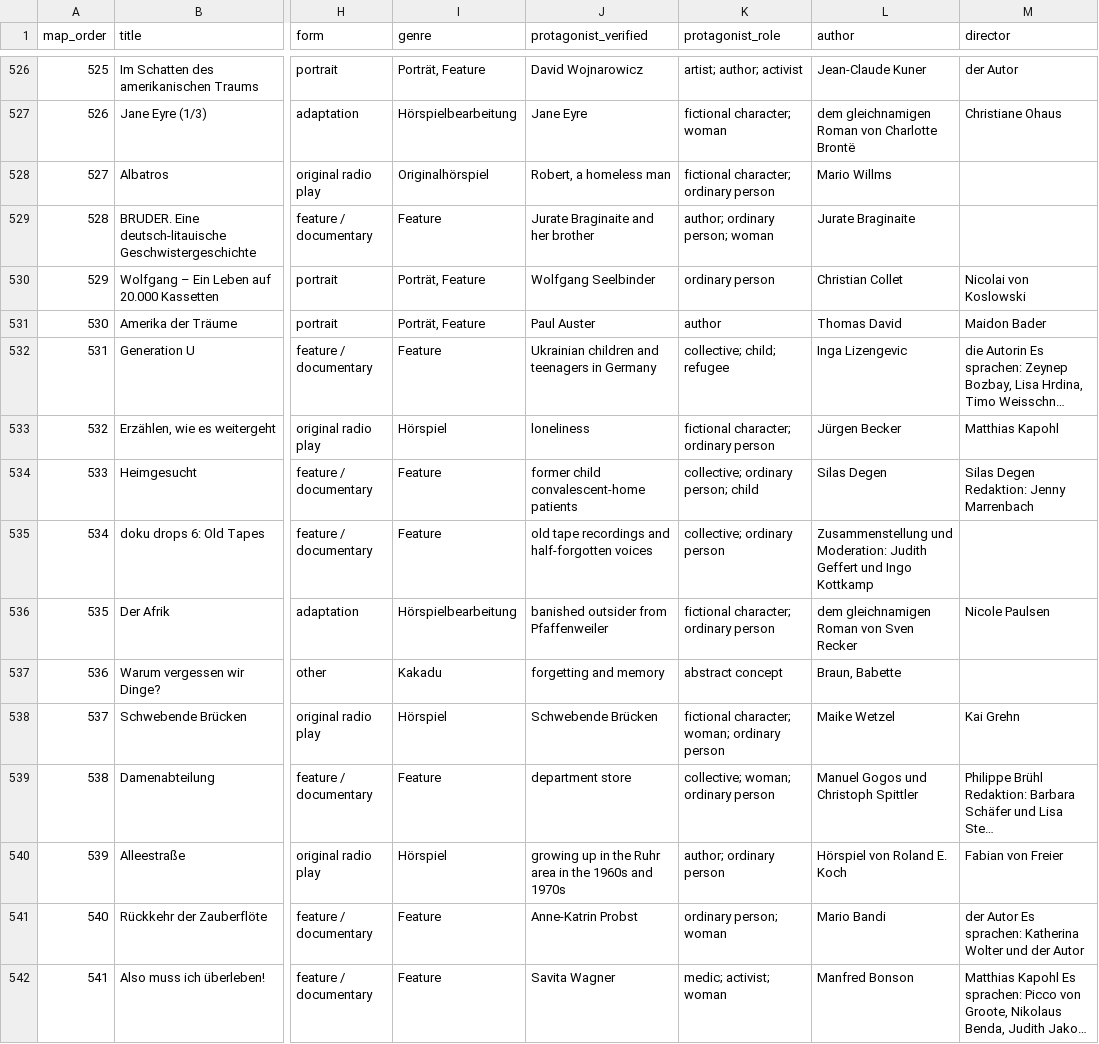
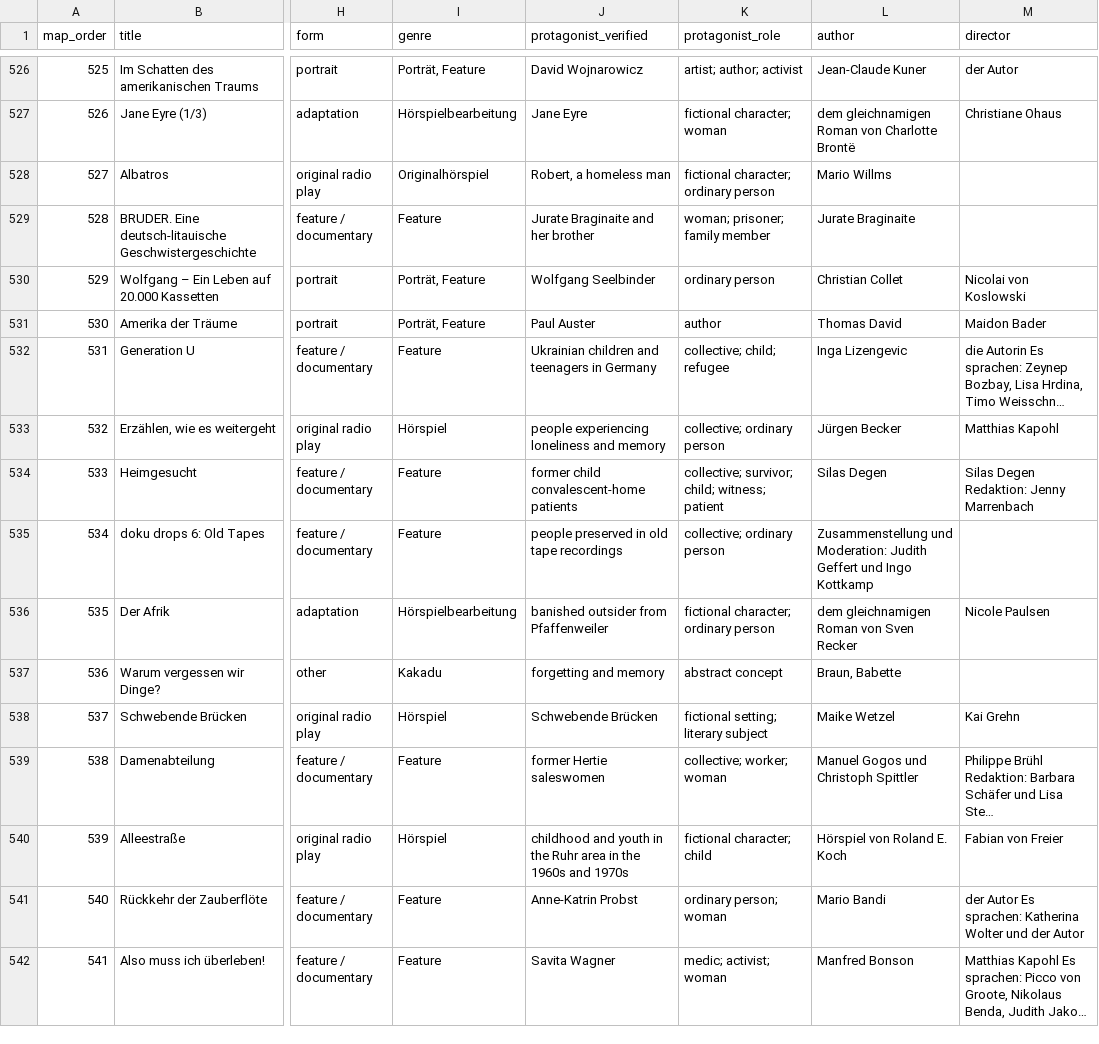
Before and after one commit to martolodyaouank/radio-life-writing-de, a CSV file: data/latent_semantic_map_all_602_sorted.csv, drawn as a sheet; only a part is shown, gaps mark what is left out; long unchanged cells end in …; the diff covers the shown part only; the diff names each change by its address in the sheet, - before the commit and + after, or states it on an @@ line.

```diff
--- a/data/latent_semantic_map_all_602_sorted.csv
+++ b/data/latent_semantic_map_all_602_sorted.csv
-K529 (protagonist_role): author; ordinary person; woman
+K529 (protagonist_role): woman; prisoner; family member
-J533 (protagonist_verified): loneliness
+J533 (protagonist_verified): people experiencing loneliness and memory
-K533 (protagonist_role): fictional character; ordinary person
+K533 (protagonist_role): collective; ordinary person
-K534 (protagonist_role): collective; ordinary person; child
+K534 (protagonist_role): collective; survivor; child; witness; patient
-J535 (protagonist_verified): old tape recordings and half-forgotten voices
+J535 (protagonist_verified): people preserved in old tape recordings
-K538 (protagonist_role): fictional character; woman; ordinary person
+K538 (protagonist_role): fictional setting; literary subject
-J539 (protagonist_verified): department store
+J539 (protagonist_verified): former Hertie saleswomen
-K539 (protagonist_role): collective; woman; ordinary person
+K539 (protagonist_role): collective; worker; woman
-J540 (protagonist_verified): growing up in the…
+J540 (protagonist_verified): childhood and youth in the…
-K540 (protagonist_role): author; ordinary person
+K540 (protagonist_role): fictional character; child
```
Also changed, not shown: 161 edited cells elsewhere in this file, data/curation/life_subject_audit.csv, 3 other files.
